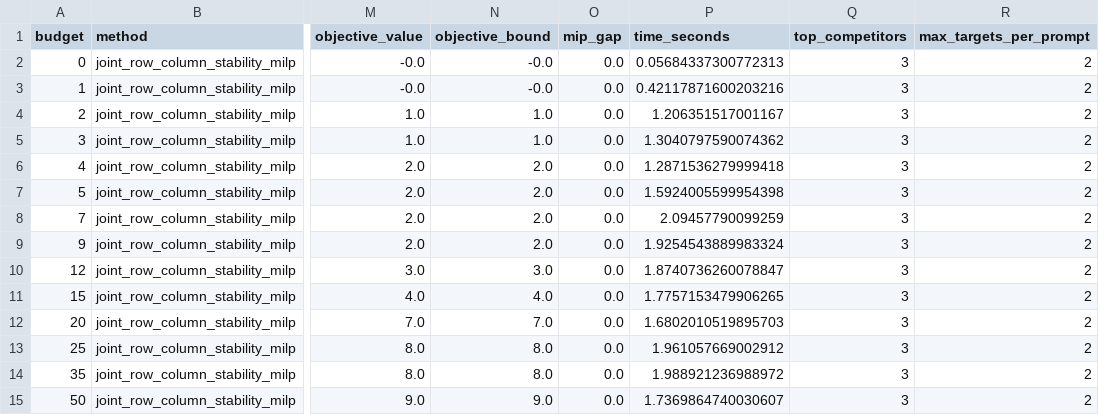
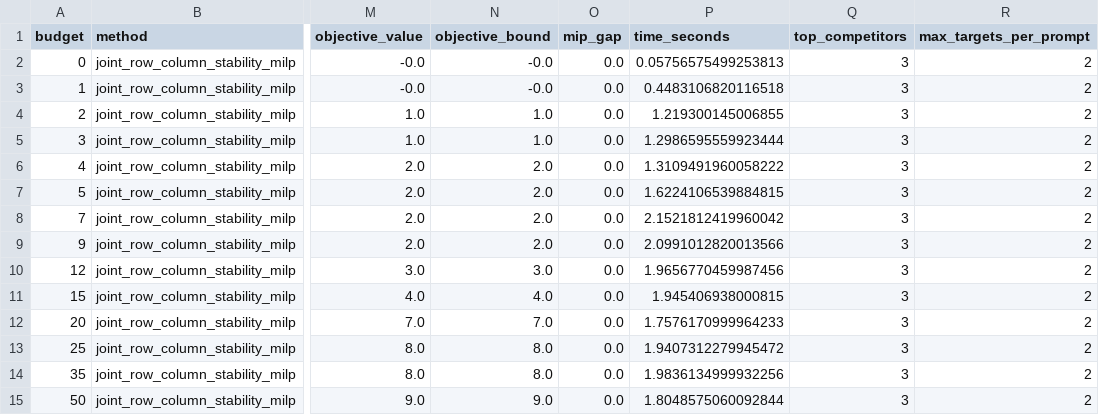
Before and after one commit to SamuelKhoo2003/Provably-Secure-NLG, a CSV file: large_experiments/outputs/certification/1b_full_final_tool_baselines_top3/H015/joint_row_column_stability_milp.csv, drawn as a sheet; only a part is shown, gaps mark what is left out; the diff covers the shown part only; the diff names each change by its address in the sheet, - before the commit and + after, or states it on an @@ line.

```diff
--- a/large_experiments/outputs/certification/1b_full_final_tool_baselines_top3/H015/joint_row_column_stability_milp.csv
+++ b/large_experiments/outputs/certification/1b_full_final_tool_baselines_top3/H015/joint_row_column_stability_milp.csv
-P2 (time_seconds): 0.05684337300772313
+P2 (time_seconds): 0.05756575499253813
-P3 (time_seconds): 0.42117871600203216
+P3 (time_seconds): 0.4483106820116518
-P4 (time_seconds): 1.206351517001167
+P4 (time_seconds): 1.219300145006855
-P5 (time_seconds): 1.3040797590074362
+P5 (time_seconds): 1.2986595559923444
-P6 (time_seconds): 1.2871536279999418
+P6 (time_seconds): 1.3109491960058222
-P7 (time_seconds): 1.5924005599954398
+P7 (time_seconds): 1.6224106539884815
-P8 (time_seconds): 2.09457790099259
+P8 (time_seconds): 2.1521812419960042
-P9 (time_seconds): 1.9254543889983324
+P9 (time_seconds): 2.0991012820013566
-P10 (time_seconds): 1.8740736260078847
+P10 (time_seconds): 1.9656770459987456
-P11 (time_seconds): 1.7757153479906265
+P11 (time_seconds): 1.945406938000815
-P12 (time_seconds): 1.6802010519895703
+P12 (time_seconds): 1.7576170999964233
-P13 (time_seconds): 1.961057669002912
+P13 (time_seconds): 1.9407312279945472
-P14 (time_seconds): 1.988921236988972
+P14 (time_seconds): 1.9836134999932256
-P15 (time_seconds): 1.7369864740030607
+P15 (time_seconds): 1.8048575060092844
```
Also changed, not shown: 5 removed rows and 8 edited cells elsewhere in this file, large_experiments/outputs/certification/1b_full_final_tool_baselines_top3/H015/budget_curve_summary.csv, large_experiments/outputs/certification/1b_full_final_tool_baselines_top3/H020/budget_curve_summary.csv, 56 other files.
